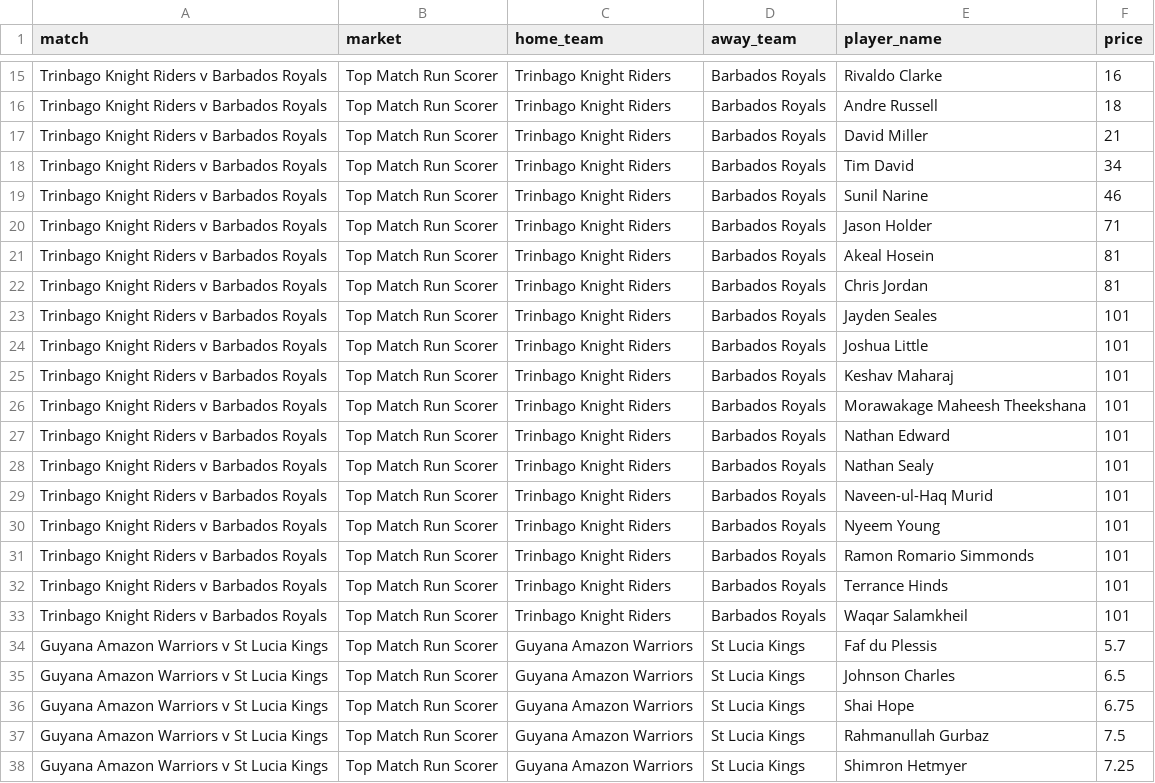
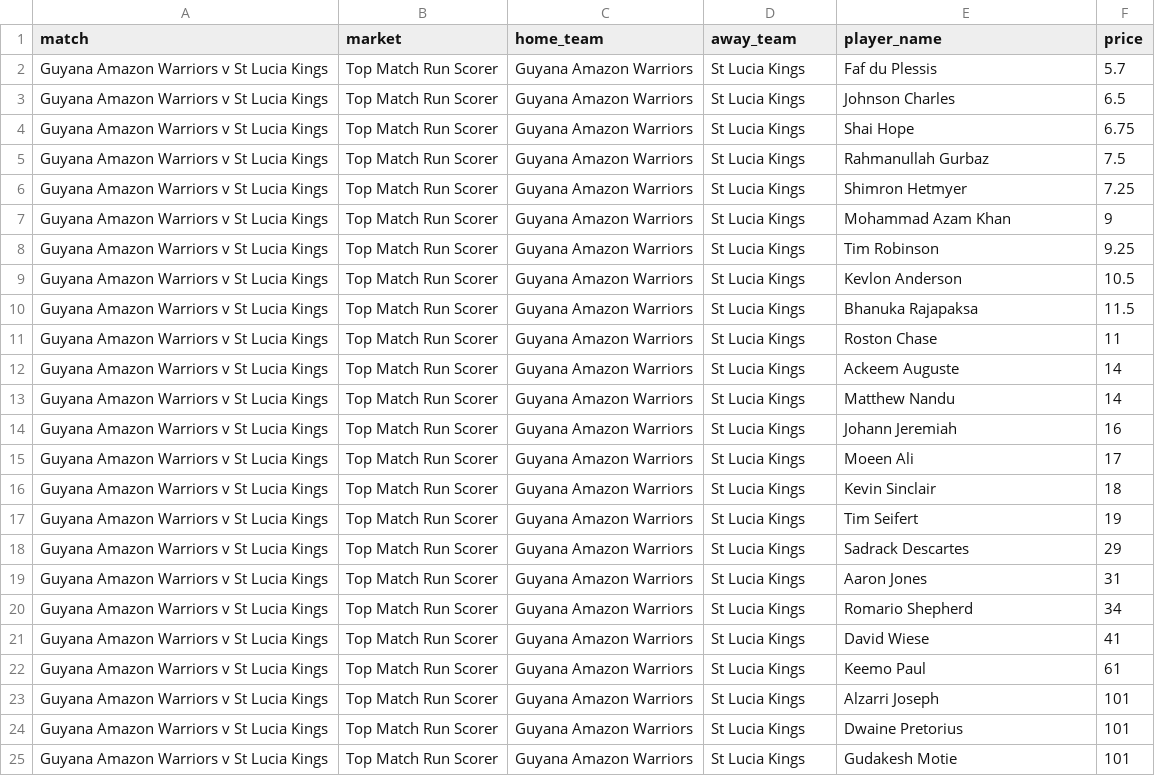
Before and after one commit to jamesbrown1417/Cricket-Analysis, a CSV file: Data/T20s/CPL/scraped_odds/sportsbet_match_top_run_scorer.csv, drawn as a sheet; only a part is shown, gaps mark what is left out; the shorter side is filled out with more unchanged rows; the diff covers the shown part only; the diff names each change by its address in the sheet, - before the commit and + after, or states it on an @@ line.

```diff
--- a/Data/T20s/CPL/scraped_odds/sportsbet_match_top_run_scorer.csv
+++ b/Data/T20s/CPL/scraped_odds/sportsbet_match_top_run_scorer.csv
-row 15: Trinbago Knight Riders v Barbados Royals | Top Match Run Scorer | Trinbago Knight Riders | Barbados Royals | Rivaldo Clarke | 16
-row 16: Trinbago Knight Riders v Barbados Royals | Top Match Run Scorer | Trinbago Knight Riders | Barbados Royals | Andre Russell | 18
-row 17: Trinbago Knight Riders v Barbados Royals | Top Match Run Scorer | Trinbago Knight Riders | Barbados Royals | David Miller | 21
-row 18: Trinbago Knight Riders v Barbados Royals | Top Match Run Scorer | Trinbago Knight Riders | Barbados Royals | Tim David | 34
-row 19: Trinbago Knight Riders v Barbados Royals | Top Match Run Scorer | Trinbago Knight Riders | Barbados Royals | Sunil Narine | 46
-row 20: Trinbago Knight Riders v Barbados Royals | Top Match Run Scorer | Trinbago Knight Riders | Barbados Royals | Jason Holder | 71
-row 21: Trinbago Knight Riders v Barbados Royals | Top Match Run Scorer | Trinbago Knight Riders | Barbados Royals | Akeal Hosein | 81
-row 22: Trinbago Knight Riders v Barbados Royals | Top Match Run Scorer | Trinbago Knight Riders | Barbados Royals | Chris Jordan | 81
-row 23: Trinbago Knight Riders v Barbados Royals | Top Match Run Scorer | Trinbago Knight Riders | Barbados Royals | Jayden Seales | 101
-row 24: Trinbago Knight Riders v Barbados Royals | Top Match Run Scorer | Trinbago Knight Riders | Barbados Royals | Joshua Little | 101
-row 25: Trinbago Knight Riders v Barbados Royals | Top Match Run Scorer | Trinbago Knight Riders | Barbados Royals | Keshav Maharaj | 101
-row 26: Trinbago Knight Riders v Barbados Royals | Top Match Run Scorer | Trinbago Knight Riders | Barbados Royals | Morawakage Maheesh Theekshana | 101
-row 27: Trinbago Knight Riders v Barbados Royals | Top Match Run Scorer | Trinbago Knight Riders | Barbados Royals | Nathan Edward | 101
-row 28: Trinbago Knight Riders v Barbados Royals | Top Match Run Scorer | Trinbago Knight Riders | Barbados Royals | Nathan Sealy | 101
-row 29: Trinbago Knight Riders v Barbados Royals | Top Match Run Scorer | Trinbago Knight Riders | Barbados Royals | Naveen-ul-Haq Murid | 101
-row 30: Trinbago Knight Riders v Barbados Royals | Top Match Run Scorer | Trinbago Knight Riders | Barbados Royals | Nyeem Young | 101
-row 31: Trinbago Knight Riders v Barbados Royals | Top Match Run Scorer | Trinbago Knight Riders | Barbados Royals | Ramon Romario Simmonds | 101
-row 32: Trinbago Knight Riders v Barbados Royals | Top Match Run Scorer | Trinbago Knight Riders | Barbados Royals | Terrance Hinds | 101
-row 33: Trinbago Knight Riders v Barbados Royals | Top Match Run Scorer | Trinbago Knight Riders | Barbados Royals | Waqar Salamkheil | 101
```
Also changed, not shown: 13 removed rows elsewhere in this file, Data/T20s/CPL/scraped_odds/bet365_player_runs.csv, Data/T20s/CPL/scraped_odds/sportsbet_player_runs.csv, 37 other files.
